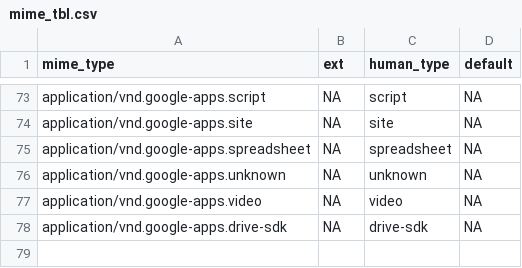
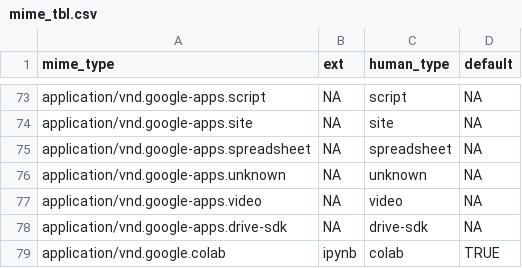
Before and after one commit to tidyverse/googledrive, a CSV file: inst/extdata/mime_tbl.csv, drawn as a sheet; only a part is shown, gaps mark what is left out.

Commit message:
Add a MIME type for Colaboratory notebooks
Closes #207

```diff
--- a/inst/extdata/mime_tbl.csv
+++ b/inst/extdata/mime_tbl.csv
@@ -78 +78,2 @@ application/vnd.google-apps.video,NA,video,NA
 application/vnd.google-apps.drive-sdk,NA,drive-sdk,NA
+application/vnd.google.colab,ipynb,colab,TRUE
```
Also changed, not shown: 2 other files.
